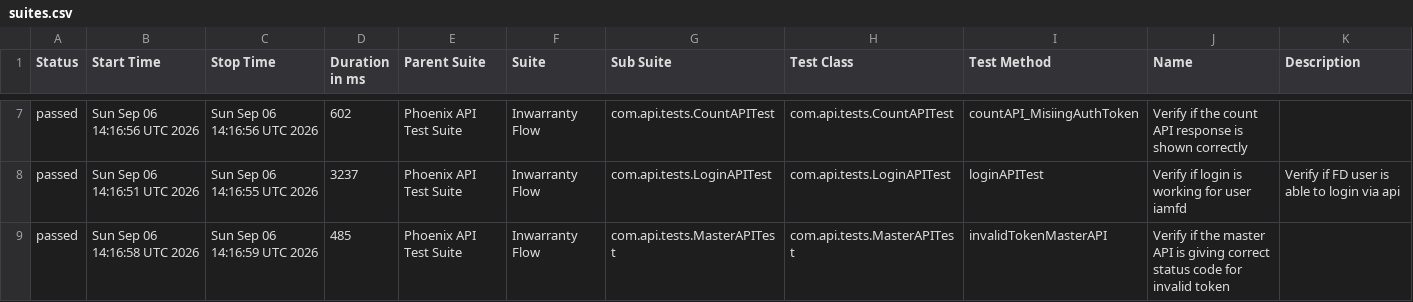
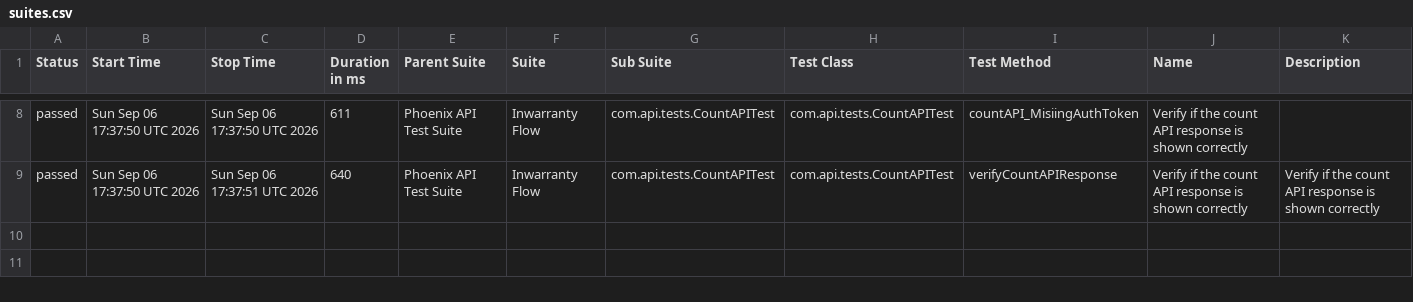
Before and after one commit to idavinde/PhoenixTestAutomationFramwork, a CSV file: data/suites.csv, drawn as a sheet; only a part is shown, gaps mark what is left out; the diff covers the shown part only.

```diff
--- a/data/suites.csv
+++ b/data/suites.csv
@@ -7,3 +8,2 @@
-"passed","Sun Sep 06 14:16:56 UTC 2026","Sun Sep 06 14:16:56 UTC 2026","602","Phoenix API Test Suite","Inwarranty Flow","com.api.tests.CountAPITest","com.api.tests.CountAPITest","countAPI_MisiingAuthToken","Verify if the count API response is shown correctly",""
-"passed","Sun Sep 06 14:16:51 UTC 2026","Sun Sep 06 14:16:55 UTC 2026","3237","Phoenix API Test Suite","Inwarranty Flow","com.api.tests.LoginAPITest","com.api.tests.LoginAPITest","loginAPITest","Verify if login is working for user iamfd","Verify if FD user is able to login via api"
-"passed","Sun Sep 06 14:16:58 UTC 2026","Sun Sep 06 14:16:59 UTC 2026","485","Phoenix API Test Suite","Inwarranty Flow","com.api.tests.MasterAPITest","com.api.tests.MasterAPITest","invalidTokenMasterAPI","Verify if the master API is giving correct status code for invalid token",""
+"passed","Sun Sep 06 17:37:50 UTC 2026","Sun Sep 06 17:37:50 UTC 2026","611","Phoenix API Test Suite","Inwarranty Flow","com.api.tests.CountAPITest","com.api.tests.CountAPITest","countAPI_MisiingAuthToken","Verify if the count API response is shown correctly",""
+"passed","Sun Sep 06 17:37:50 UTC 2026","Sun Sep 06 17:37:51 UTC 2026","640","Phoenix API Test Suite","Inwarranty Flow","com.api.tests.CountAPITest","com.api.tests.CountAPITest","verifyCountAPIResponse","Verify if the count API response is shown correctly","Verify if the count API response is shown correctly"
```
Also changed, not shown: 2 added rows, 1 removed row and 27 edited cells elsewhere in this file, data/behaviors.csv, 50 other files.
